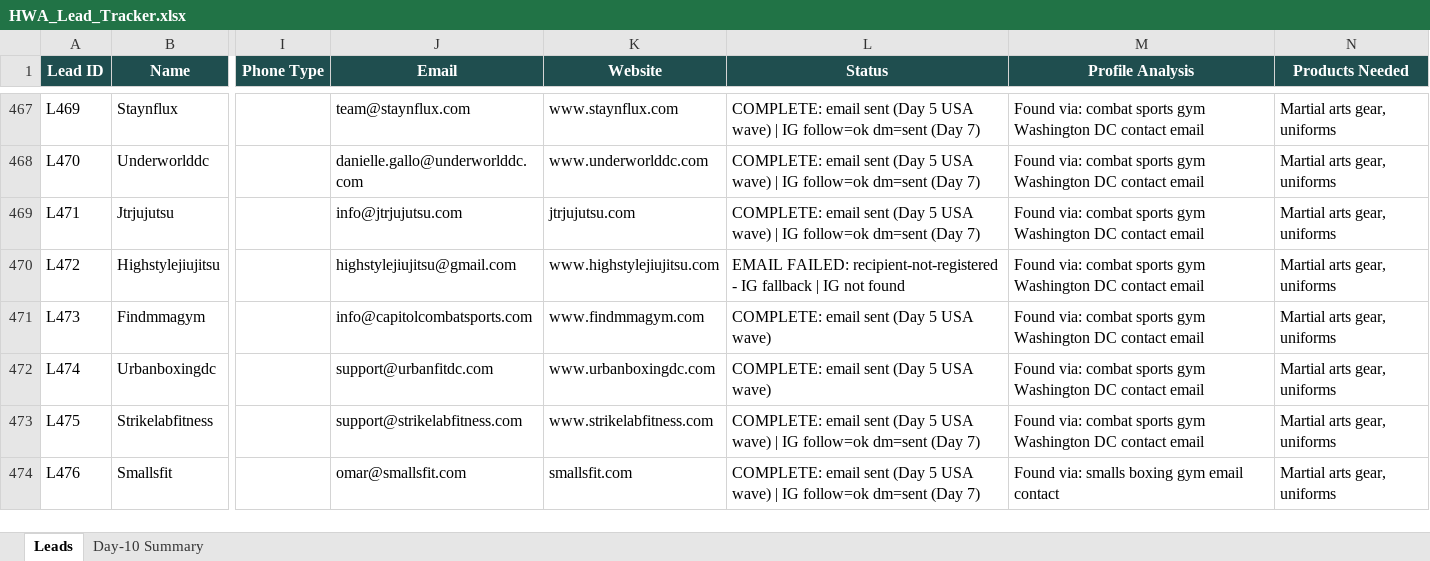
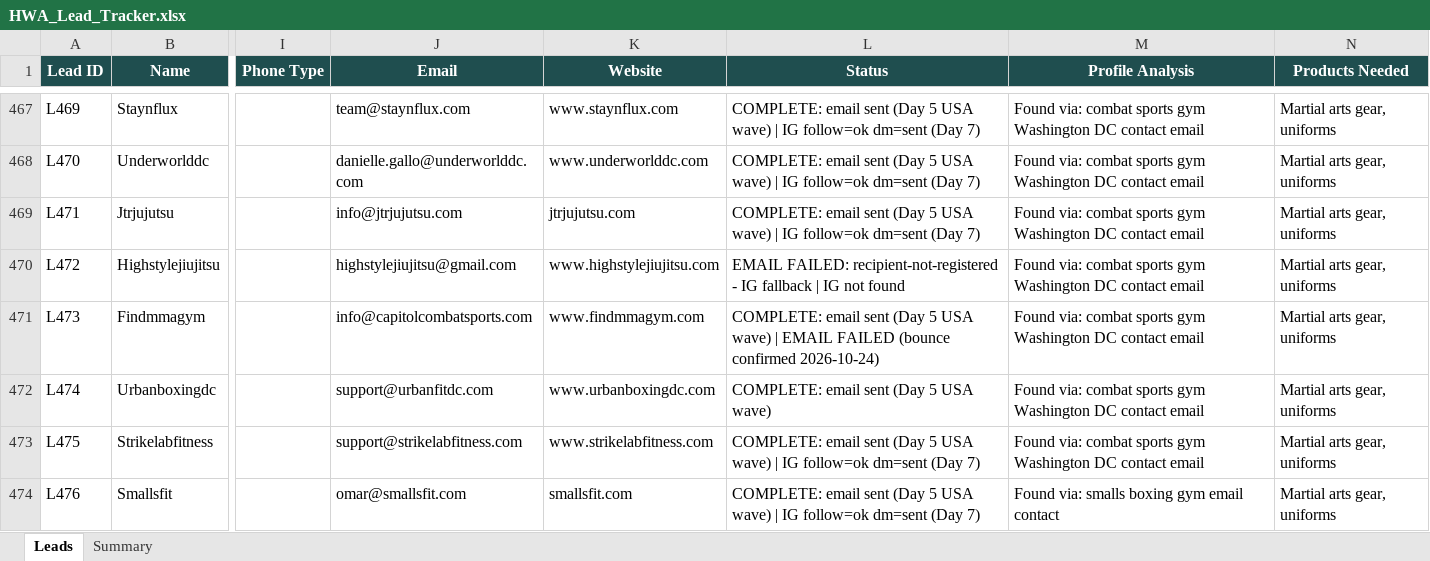
Before and after one commit to hsnwarriorapparel-dot/hsn-business, an Excel workbook: HWA_Lead_Tracker.xlsx, sheet Leads, drawn as a sheet; only a part is shown, gaps mark what is left out; values as stored, in another font and other column widths than the file's, no borders; the diff covers the shown part only; the diff names each change by its address in the sheet, - before the commit and + after, or states it on an @@ line.

Commit message:
Bounce cleanup: 35 bounced-email leads marked FAILED, 13 scrape-contaminated email rows excluded (2026-10-24)

```diff
--- a/HWA_Lead_Tracker.xlsx (sheet Leads)
+++ b/HWA_Lead_Tracker.xlsx (sheet Leads)
-sheet tab: Day-10 Summary
+sheet tab: Summary
-L471 (Status): …USA wave)
+L471 (Status): …USA wave) | EMAIL FAILED (bounce confirmed 2026-10-24)
```
Also changed, not shown: 41 edited cells elsewhere in this sheet, sheet Summary, WA_Pending_List.xlsx, 4 other files.
